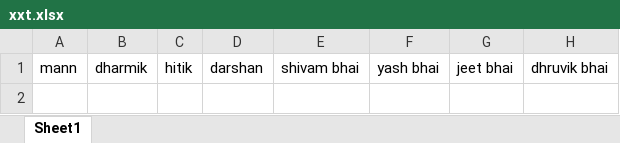
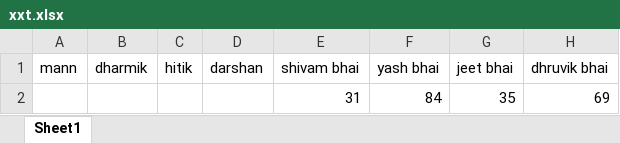
Before and after one commit to mannkhandhediya/test, an Excel workbook: xxt.xlsx, sheet Sheet1, drawn as a sheet; values as stored, in another font and other column widths than the file's, no borders; the diff names each change by its address in the sheet, - before the commit and + after, or states it on an @@ line.

Commit message:
testing step 1

```diff
--- a/xxt.xlsx (sheet Sheet1)
+++ b/xxt.xlsx (sheet Sheet1)
+row 2:  |  |  |  | 31 | 84 | 35 | 69
```
